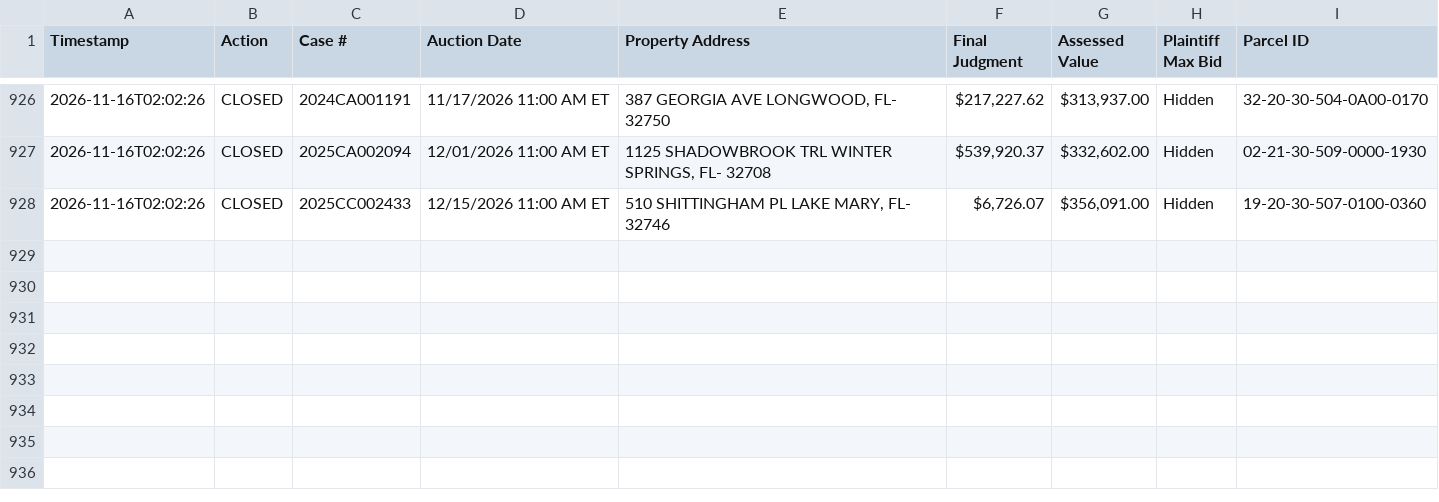
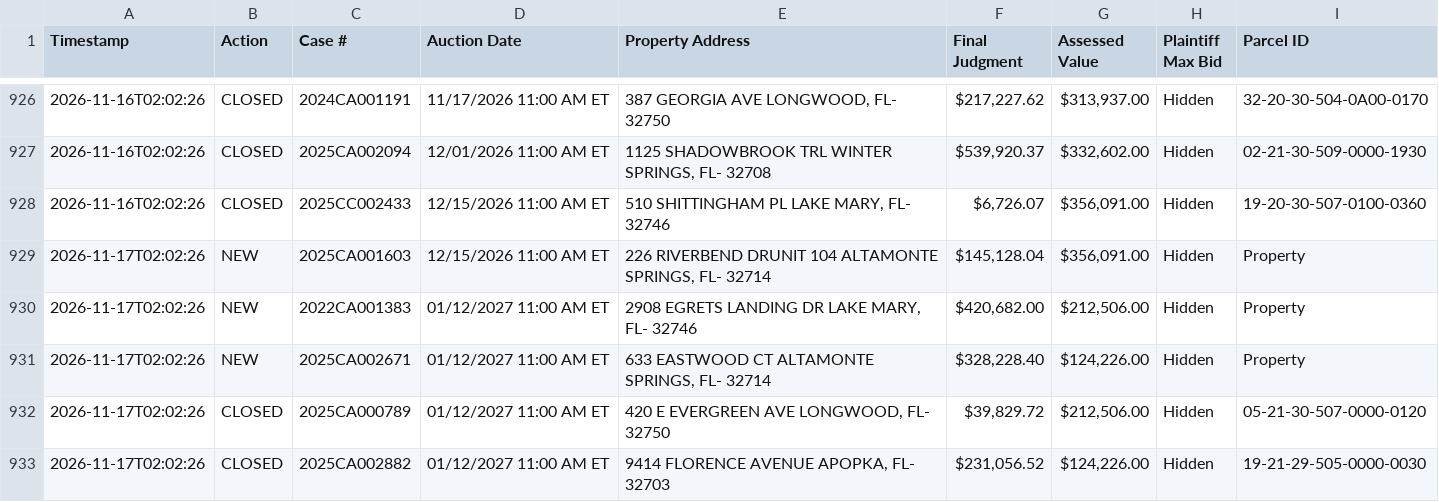
Before and after one commit to figlesias7/realforeclose-seminole, a CSV file: data/event_log.csv, drawn as a sheet; only a part is shown, gaps mark what is left out.

```diff
--- a/data/event_log.csv
+++ b/data/event_log.csv
@@ -928 +928,6 @@ Timestamp,Action,Case #,Auction Date,Property Address,Final Judgment,Assessed Va
 2026-11-16T02:02:26,CLOSED,2025CC002433,12/15/2026 11:00 AM ET,"510 SHITTINGHAM PL LAKE MARY, FL- 32746","$6,726.07","$356,091.00",Hidden,19-20-30-507-0100-0360
+2026-11-17T02:02:26,NEW,2025CA001603,12/15/2026 11:00 AM ET,"226 RIVERBEND DRUNIT 104 ALTAMONTE SPRINGS, FL- 32714","$145,128.04","$356,091.00",Hidden,Property
+2026-11-17T02:02:26,NEW,2022CA001383,01/12/2027 11:00 AM ET,"2908 EGRETS LANDING DR LAKE MARY, FL- 32746","$420,682.00","$212,506.00",Hidden,Property
+2026-11-17T02:02:26,NEW,2025CA002671,01/12/2027 11:00 AM ET,"633 EASTWOOD CT ALTAMONTE SPRINGS, FL- 32714","$328,228.40","$124,226.00",Hidden,Property
+2026-11-17T02:02:26,CLOSED,2025CA000789,01/12/2027 11:00 AM ET,"420 E EVERGREEN AVE LONGWOOD, FL- 32750","$39,829.72","$212,506.00",Hidden,05-21-30-507-0000-0120
+2026-11-17T02:02:26,CLOSED,2025CA002882,01/12/2027 11:00 AM ET,"9414 FLORENCE AVENUE APOPKA, FL- 32703","$231,056.52","$124,226.00",Hidden,19-21-29-505-0000-0030
```
Also changed, not shown: data/active_foreclosures.csv, data/all_seen.csv, 3 other files.
